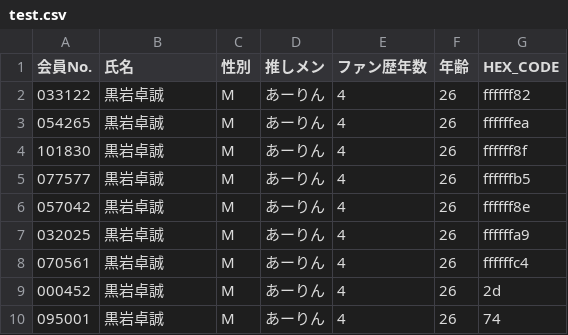
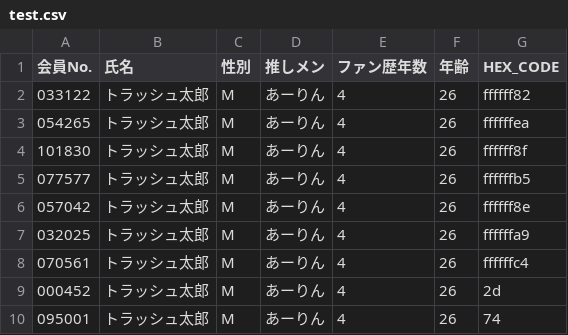
Before and after one commit to ryutah/java_csvsample, a CSV file: src/main/resources/test.csv, drawn as a sheet.

```diff
--- a/src/main/resources/test.csv
+++ b/src/main/resources/test.csv
@@ -1,10 +1,10 @@
 会員No.,氏名,性別,推しメン,ファン歴年数,年齢,HEX_CODE
-033122,黒岩卓誠,M,あーりん,4,26,ffffff82
-054265,黒岩卓誠,M,あーりん,4,26,ffffffea
-101830,黒岩卓誠,M,あーりん,4,26,ffffff8f
-077577,黒岩卓誠,M,あーりん,4,26,ffffffb5
-057042,黒岩卓誠,M,あーりん,4,26,ffffff8e
-032025,黒岩卓誠,M,あーりん,4,26,ffffffa9
-070561,黒岩卓誠,M,あーりん,4,26,ffffffc4
-000452,黒岩卓誠,M,あーりん,4,26,2d
-095001,黒岩卓誠,M,あーりん,4,26,74
+033122,トラッシュ太郎,M,あーりん,4,26,ffffff82
+054265,トラッシュ太郎,M,あーりん,4,26,ffffffea
+101830,トラッシュ太郎,M,あーりん,4,26,ffffff8f
+077577,トラッシュ太郎,M,あーりん,4,26,ffffffb5
+057042,トラッシュ太郎,M,あーりん,4,26,ffffff8e
+032025,トラッシュ太郎,M,あーりん,4,26,ffffffa9
+070561,トラッシュ太郎,M,あーりん,4,26,ffffffc4
+000452,トラッシュ太郎,M,あーりん,4,26,2d
+095001,トラッシュ太郎,M,あーりん,4,26,74
```
Also changed, not shown: 2 other files.
